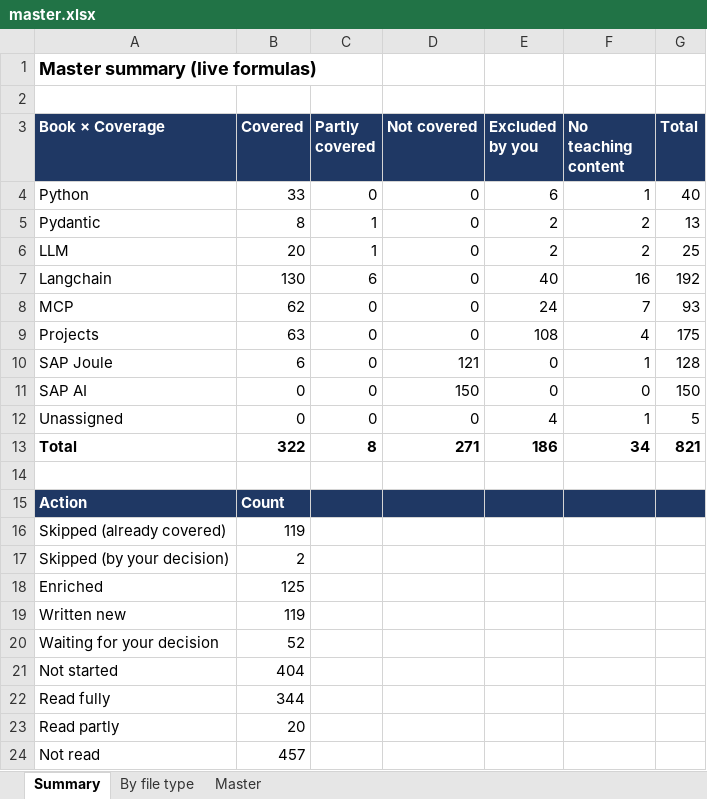
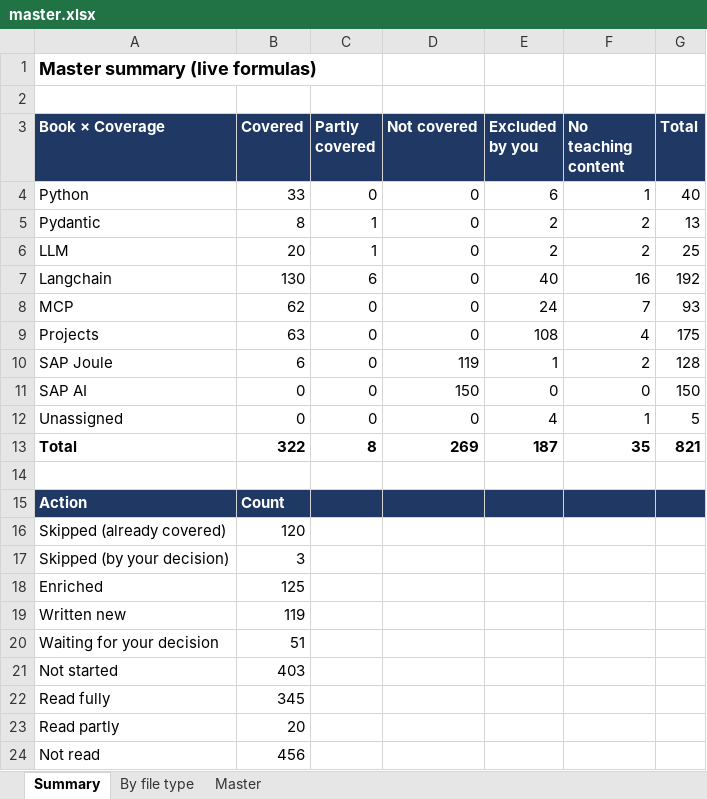
Before and after one commit to kiaanwankhede/MyNotes, an Excel workbook: master/master.xlsx, sheet Summary, drawn as a sheet; values as stored, in another font and other column widths than the file's, no borders; the diff names each change by its address in the sheet, - before the commit and + after, or states it on an @@ line.

```diff
--- a/master/master.xlsx (sheet Summary)
+++ b/master/master.xlsx (sheet Summary)
-D10 (Not covered): 121
+D10 (Not covered): 119
-E10 (Excluded by you): 0
+E10 (Excluded by you): 1
-F10 (No teaching content): 1
+F10 (No teaching content): 2
-D13 (Not covered): 271
+D13 (Not covered): 269
-E13 (Excluded by you): 186
+E13 (Excluded by you): 187
-F13 (No teaching content): 34
+F13 (No teaching content): 35
-B16 (Covered): 119
+B16 (Covered): 120
-B17 (Covered): 2
+B17 (Covered): 3
-B20 (Covered): 52
+B20 (Covered): 51
-B21 (Covered): 404
+B21 (Covered): 403
-B22 (Covered): 344
+B22 (Covered): 345
-B24 (Covered): 457
+B24 (Covered): 456
```
Also changed, not shown: sheet By file type, sheet Master.
